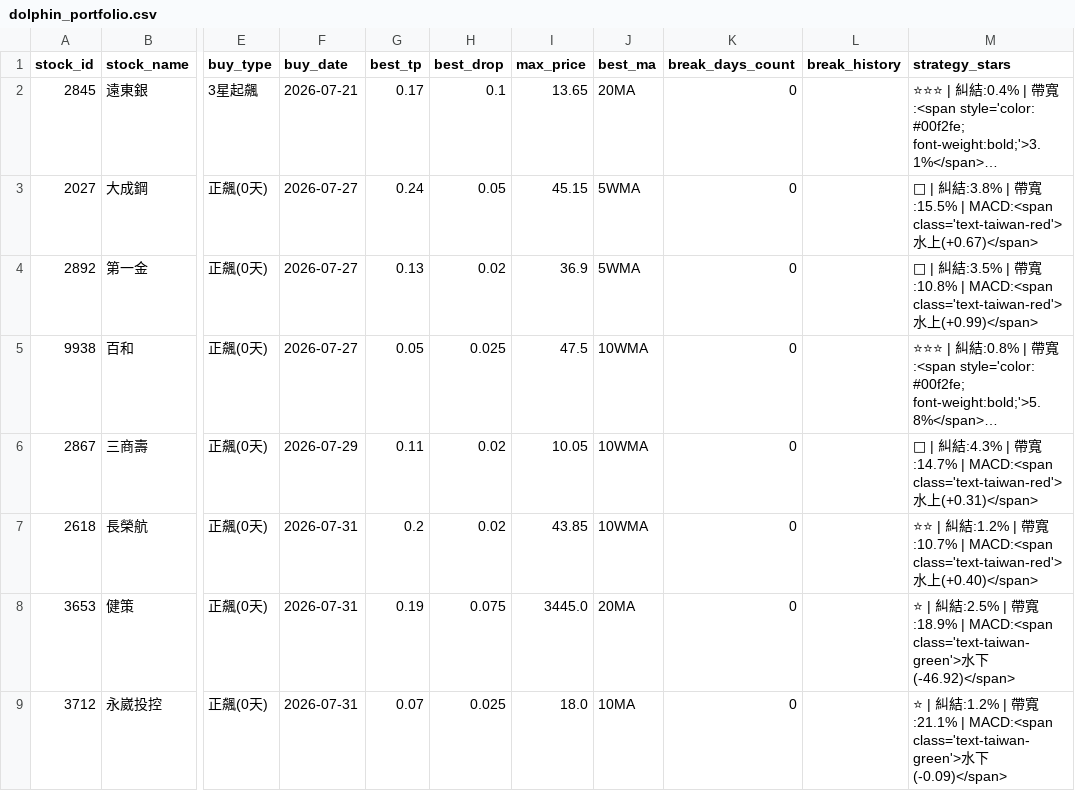
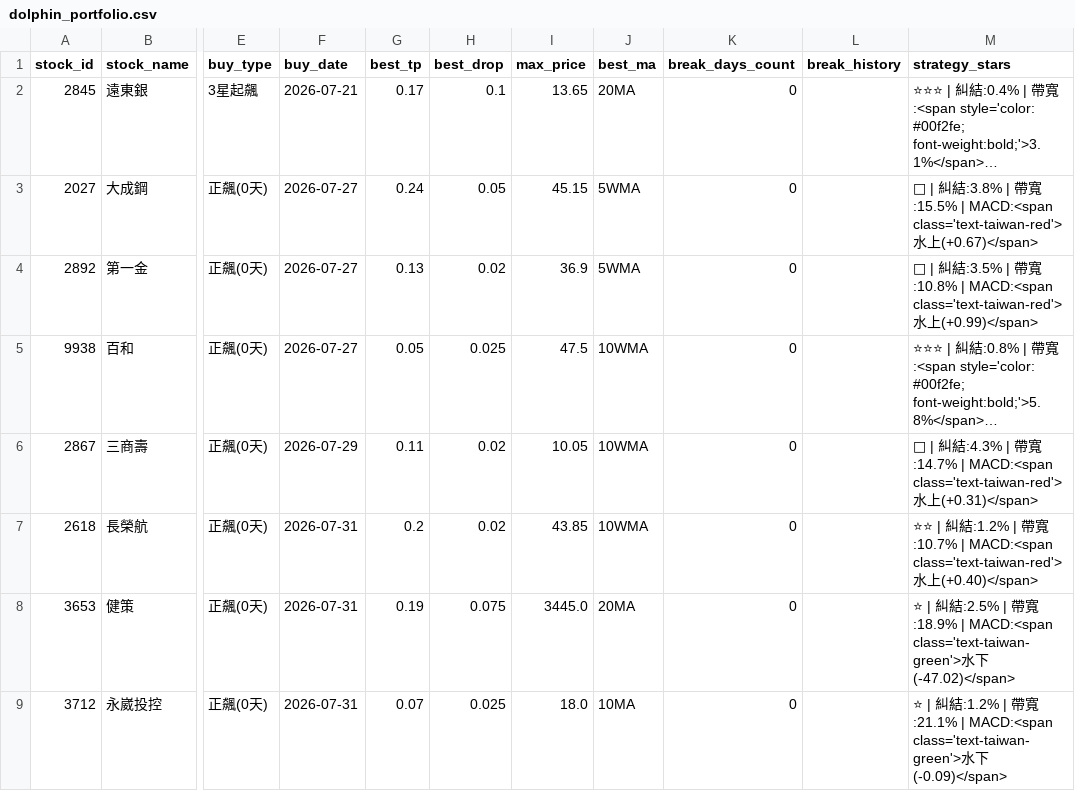
Before and after one commit to chunyulaie/my-dolphin-radar, a CSV file: dolphin_portfolio.csv, drawn as a sheet; only a part is shown, gaps mark what is left out; long unchanged cells end in …; the diff names each change by its address in the sheet, - before the commit and + after, or states it on an @@ line.

```diff
--- a/dolphin_portfolio.csv
+++ b/dolphin_portfolio.csv
-M8 (strategy_stars): …水下(-46.92)</span>
+M8 (strategy_stars): …水下(-47.02)</span>
```
Also changed, not shown: 1 other file.
